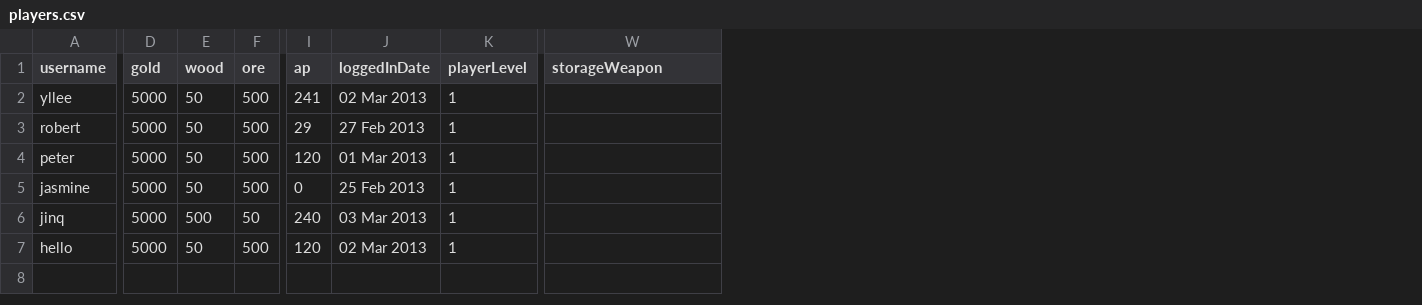
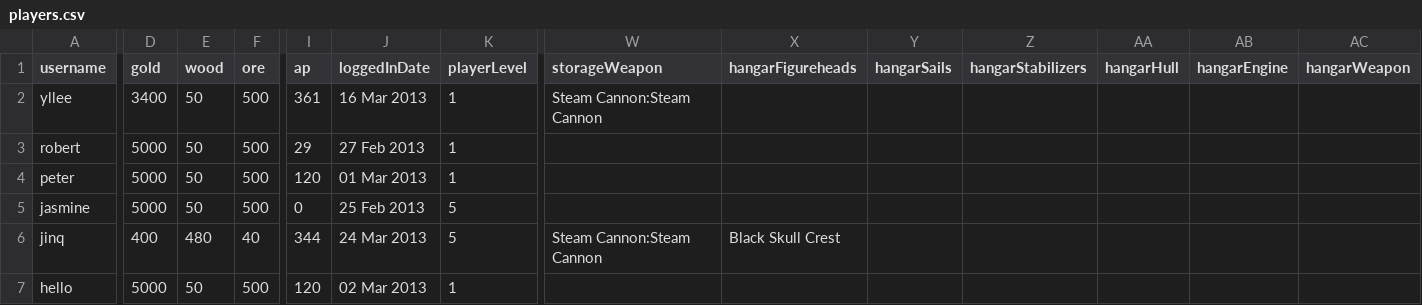
Before and after one commit to whalelee/battlestations-in-java, a CSV file: data/oridata/players.csv, drawn as a sheet; only a part is shown, gaps mark what is left out; the diff covers the shown part only; the diff names each change by its address in the sheet, - before the commit and + after, or states it on an @@ line.

Commit message:
can show figurehead in myHangar

```diff
--- a/data/oridata/players.csv
+++ b/data/oridata/players.csv
+column X (hangarFigureheads), row 6: Black Skull Crest
+column Y (hangarSails), empty
+column Z (hangarStabilizers), empty
+column AA (hangarHull), empty
+column AB (hangarEngine), empty
+column AC (hangarWeapon), empty
-D2 (gold): 5000
+D2 (gold): 3400
-I2 (ap): 241
+I2 (ap): 361
-J2 (loggedInDate): 02 Mar 2013
+J2 (loggedInDate): 16 Mar 2013
-W2 (storageWeapon): (empty)
+W2 (storageWeapon): Steam Cannon:Steam Cannon
-K5:K6 (playerLevel): 1
+K5:K6 (playerLevel): 5
-D6 (gold): 5000
+D6 (gold): 400
-E6 (wood): 500
+E6 (wood): 480
-F6 (ore): 50
+F6 (ore): 40
-I6 (ap): 240
+I6 (ap): 344
-J6 (loggedInDate): 03 Mar 2013
+J6 (loggedInDate): 24 Mar 2013
-W6 (storageWeapon): (empty)
+W6 (storageWeapon): Steam Cannon:Steam Cannon
```
Also changed, not shown: 2 edited cells elsewhere in this file, data/players.csv, 4 other files.
